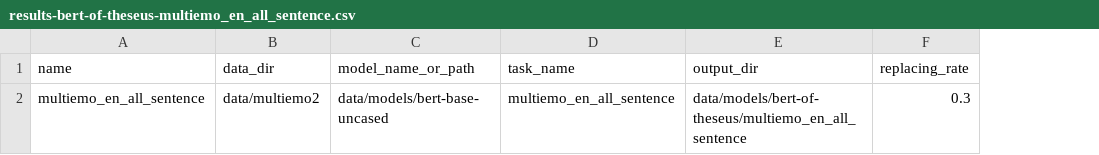
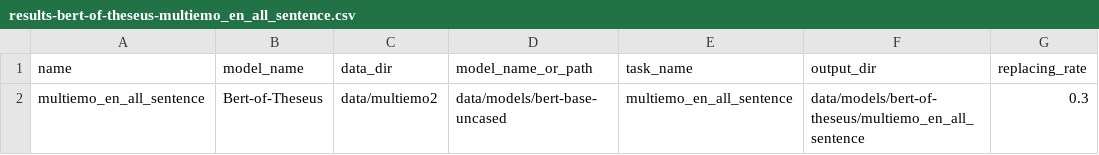
Before and after one commit to wojtek11530/BERT-of-Theseus, a CSV file: data/results-bert-of-theseus-multiemo_en_all_sentence.csv, drawn as a sheet; only a part is shown; the diff names each change by its address in the sheet, - before the commit and + after, or states it on an @@ line.

Commit message:
Update results

```diff
--- a/data/results-bert-of-theseus-multiemo_en_all_sentence.csv
+++ b/data/results-bert-of-theseus-multiemo_en_all_sentence.csv
+column B (model_name), row 2: Bert-of-Theseus
```
